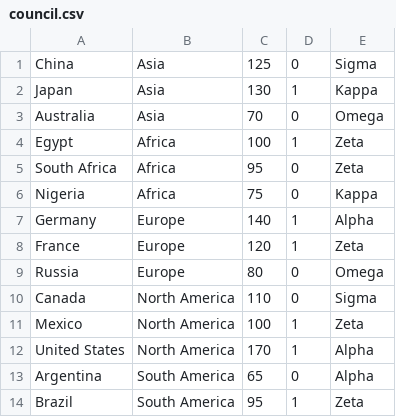
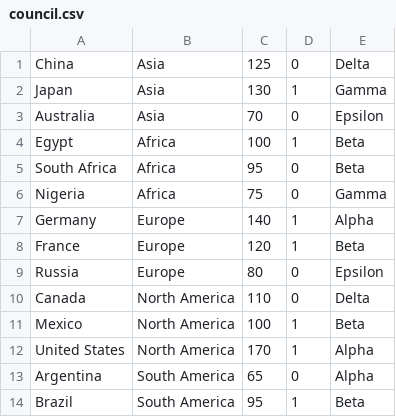
Before and after one commit to TheBeardBeatsAll/OOP_Assignment1_C15740661, a CSV file: data/council.csv, drawn as a sheet.

```diff
--- a/data/council.csv
+++ b/data/council.csv
@@ -1,14 +1,14 @@
-China,Asia,125,0,Sigma
-Japan,Asia,130,1,Kappa
-Australia,Asia,70,0,Omega
-Egypt,Africa,100,1,Zeta
-South Africa,Africa,95,0,Zeta
-Nigeria,Africa,75,0,Kappa
+China,Asia,125,0,Delta
+Japan,Asia,130,1,Gamma
+Australia,Asia,70,0,Epsilon
+Egypt,Africa,100,1,Beta
+South Africa,Africa,95,0,Beta
+Nigeria,Africa,75,0,Gamma
 Germany,Europe,140,1,Alpha
-France,Europe,120,1,Zeta
-Russia,Europe,80,0,Omega
-Canada,North America,110,0,Sigma
-Mexico,North America,100,1,Zeta
+France,Europe,120,1,Beta
+Russia,Europe,80,0,Epsilon
+Canada,North America,110,0,Delta
+Mexico,North America,100,1,Beta
 United States,North America,170,1,Alpha
 Argentina,South America,65,0,Alpha
-Brazil,South America,95,1,Zeta
+Brazil,South America,95,1,Beta
```
Also changed, not shown: 2 other files.
